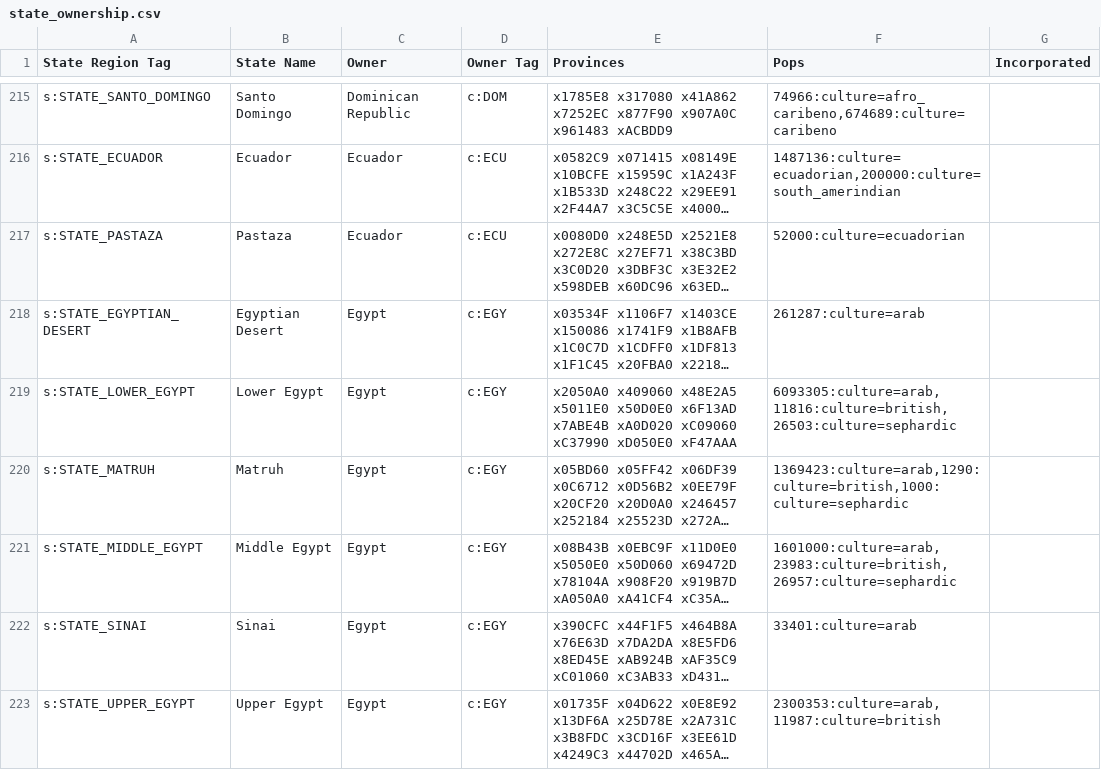
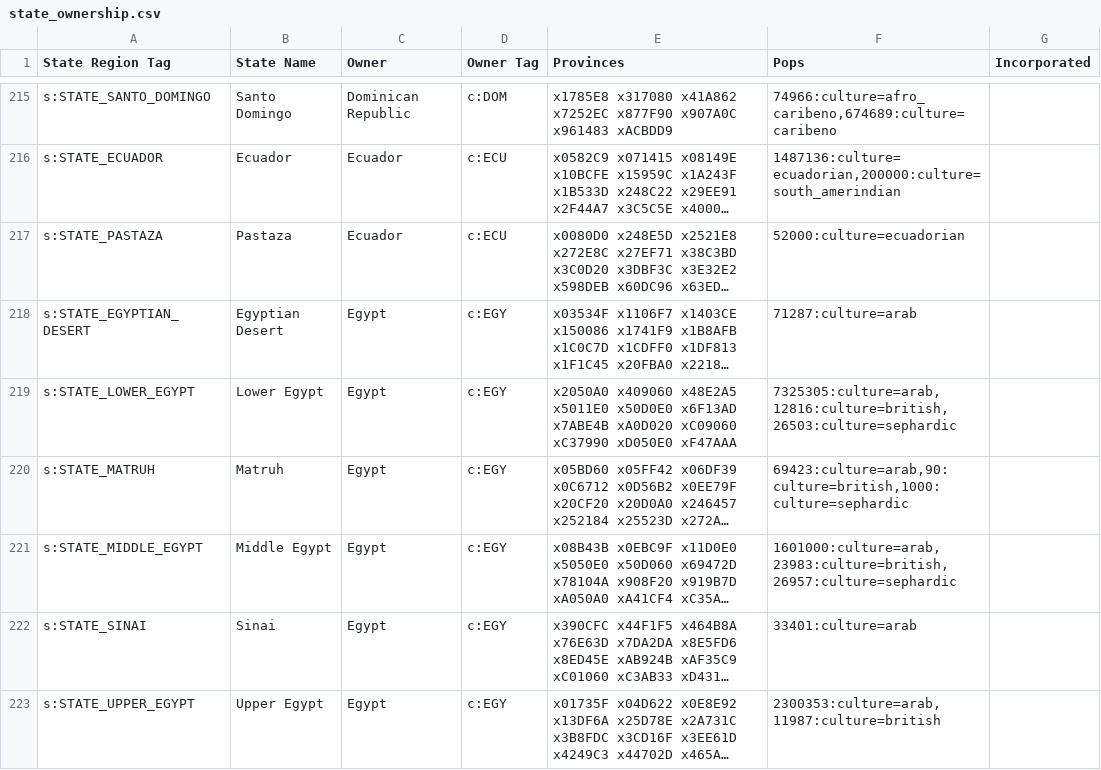
Before and after one commit to AlexJFDev/Vic3-World-War-One-Mod, a CSV file: scripts/mod/data/state_ownership.csv, drawn as a sheet; only a part is shown, gaps mark what is left out; long unchanged cells end in …; the diff names each change by its address in the sheet, - before the commit and + after, or states it on an @@ line.

```diff
--- a/scripts/mod/data/state_ownership.csv
+++ b/scripts/mod/data/state_ownership.csv
-F218 (Pops): 261287:culture=arab
+F218 (Pops): 71287:culture=arab
-F219 (Pops): 6093305:culture=arab,11816:culture=british,26503:culture=sephardic
+F219 (Pops): 7325305:culture=arab,12816:culture=british,26503:culture=sephardic
-F220 (Pops): 1369423:culture=arab,1290:culture=british,1000:culture=sephardic
+F220 (Pops): 69423:culture=arab,90:culture=british,1000:culture=sephardic
```
Also changed, not shown: scripts/mod/data/state_buildings.csv, 2 other files.
